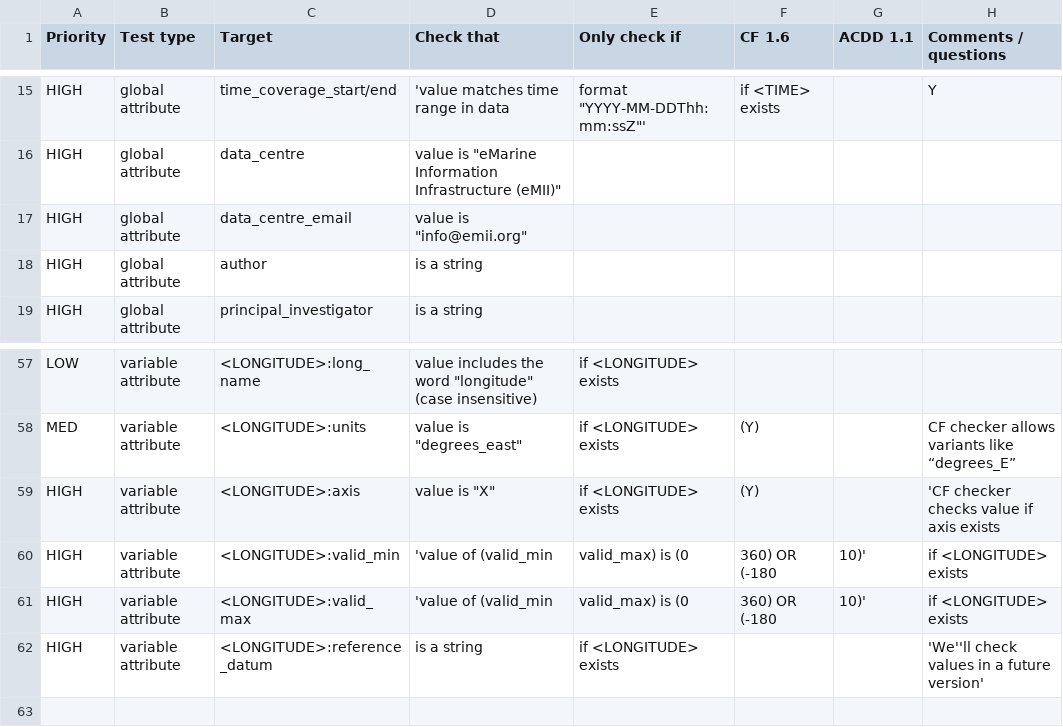
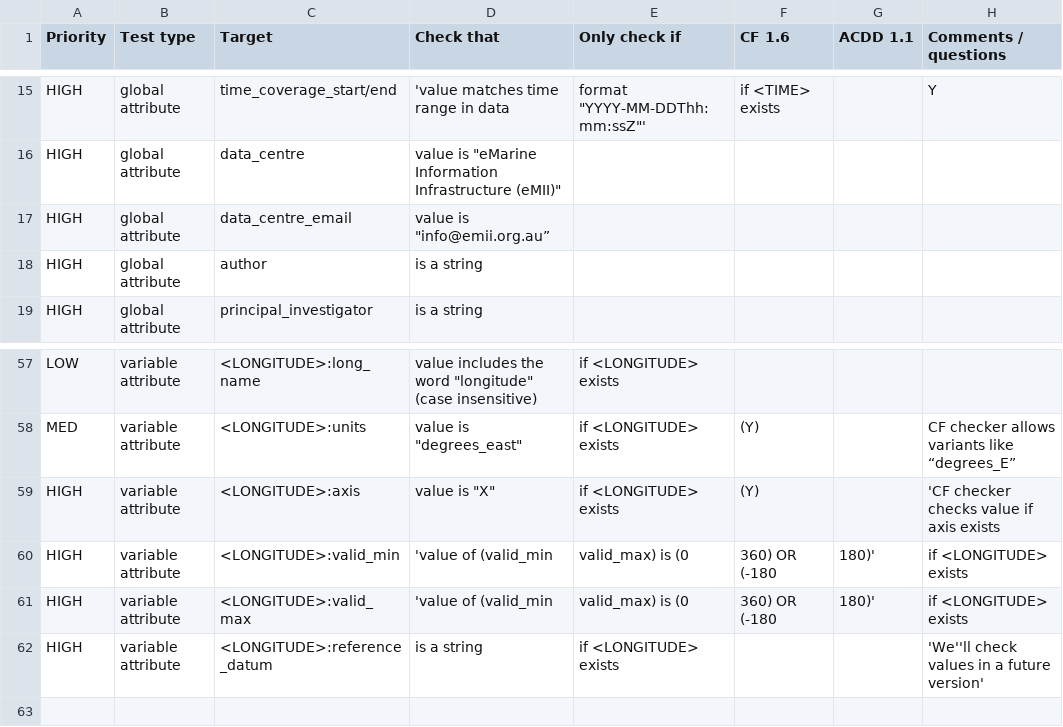
Before and after one commit to mhidas/imos-netcdf-conventions, a CSV file: IMOS_netCDF_checker_tests_for_manual_v1.3.csv, drawn as a sheet; only a part is shown, gaps mark what is left out; the diff names each change by its address in the sheet, - before the commit and + after, or states it on an @@ line.

Commit message:
fix typos in specified values of data_centre_email and LONGITUDE:valid_min/max attributes

```diff
--- a/IMOS_netCDF_checker_tests_for_manual_v1.3.csv
+++ b/IMOS_netCDF_checker_tests_for_manual_v1.3.csv
-D17 (Check that): value is "info@emii.org"
+D17 (Check that): value is "info@emii.org.au”
-G60:G61 (ACDD 1.1): 10)'
+G60:G61 (ACDD 1.1): 180)'
```
Also changed, not shown: 1 other file.
